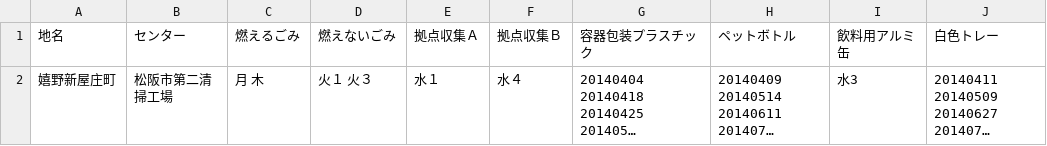
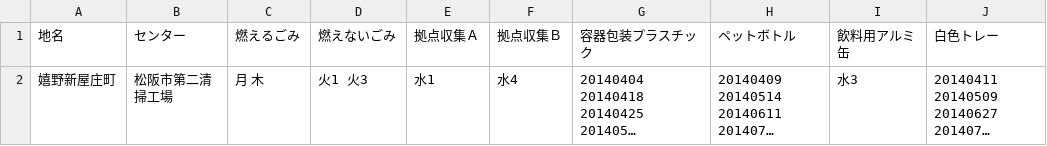
Before and after one commit to seisou01/5374, a CSV file: data/area_days.csv, drawn as a sheet; long unchanged cells end in …; the diff names each change by its address in the sheet, - before the commit and + after, or states it on an @@ line.

Commit message:
Update area_days.csv

```diff
--- a/data/area_days.csv
+++ b/data/area_days.csv
-D2 (燃えないごみ): 火１ 火３
+D2 (燃えないごみ): 火1 火3
-E2 (拠点収集Ａ): 水１
+E2 (拠点収集Ａ): 水1
-F2 (拠点収集Ｂ): 水４
+F2 (拠点収集Ｂ): 水4
```
